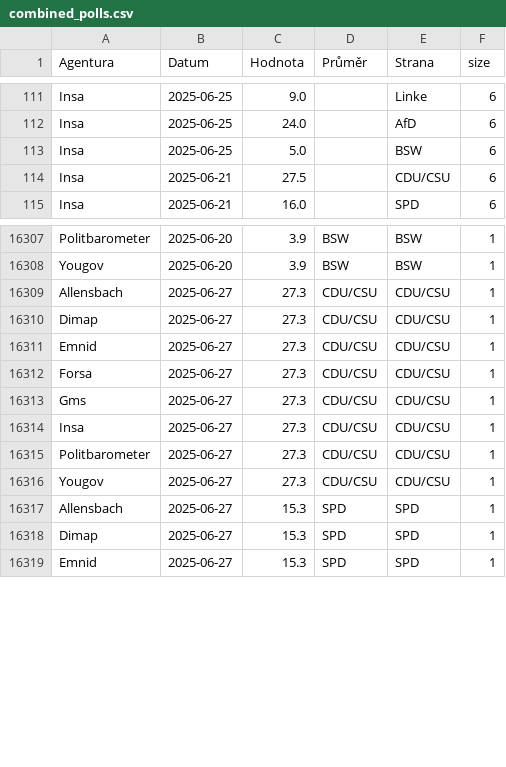
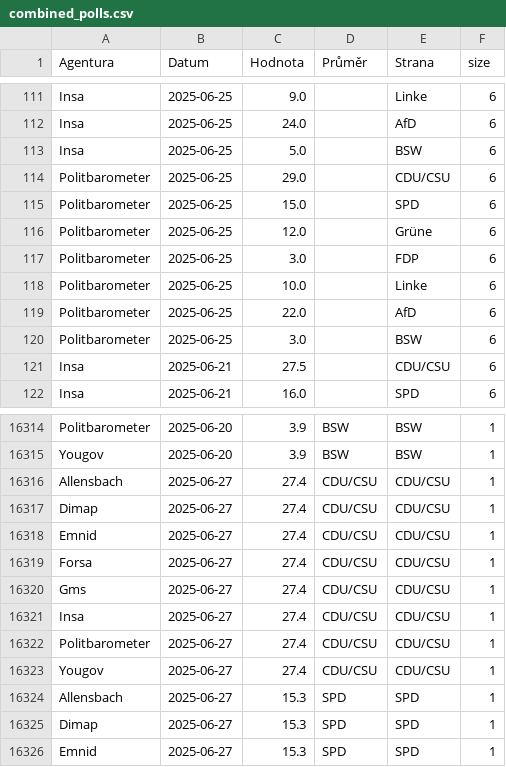
Before and after one commit to michalskop/elections-2025, a CSV file: de2025/combined_polls.csv, drawn as a sheet; only a part is shown, gaps mark what is left out; the diff covers the shown part only.

```diff
--- a/de2025/combined_polls.csv
+++ b/de2025/combined_polls.csv
@@ -113,2 +113,9 @@ Insa,2025-06-25,24.0,,AfD,6
 Insa,2025-06-25,5.0,,BSW,6
+Politbarometer,2025-06-25,29.0,,CDU/CSU,6
+Politbarometer,2025-06-25,15.0,,SPD,6
+Politbarometer,2025-06-25,12.0,,Grüne,6
+Politbarometer,2025-06-25,3.0,,FDP,6
+Politbarometer,2025-06-25,10.0,,Linke,6
+Politbarometer,2025-06-25,22.0,,AfD,6
+Politbarometer,2025-06-25,3.0,,BSW,6
 Insa,2025-06-21,27.5,,CDU/CSU,6
@@ -16308,10 +16315,10 @@ Politbarometer,2025-06-20,3.9,BSW,BSW,1
 Yougov,2025-06-20,3.9,BSW,BSW,1
-Allensbach,2025-06-27,27.3,CDU/CSU,CDU/CSU,1
-Dimap,2025-06-27,27.3,CDU/CSU,CDU/CSU,1
-Emnid,2025-06-27,27.3,CDU/CSU,CDU/CSU,1
-Forsa,2025-06-27,27.3,CDU/CSU,CDU/CSU,1
-Gms,2025-06-27,27.3,CDU/CSU,CDU/CSU,1
-Insa,2025-06-27,27.3,CDU/CSU,CDU/CSU,1
-Politbarometer,2025-06-27,27.3,CDU/CSU,CDU/CSU,1
-Yougov,2025-06-27,27.3,CDU/CSU,CDU/CSU,1
+Allensbach,2025-06-27,27.4,CDU/CSU,CDU/CSU,1
+Dimap,2025-06-27,27.4,CDU/CSU,CDU/CSU,1
+Emnid,2025-06-27,27.4,CDU/CSU,CDU/CSU,1
+Forsa,2025-06-27,27.4,CDU/CSU,CDU/CSU,1
+Gms,2025-06-27,27.4,CDU/CSU,CDU/CSU,1
+Insa,2025-06-27,27.4,CDU/CSU,CDU/CSU,1
+Politbarometer,2025-06-27,27.4,CDU/CSU,CDU/CSU,1
+Yougov,2025-06-27,27.4,CDU/CSU,CDU/CSU,1
 Allensbach,2025-06-27,15.3,SPD,SPD,1
```
Also changed, not shown: 56 edited cells elsewhere in this file, de2025/german_polls.csv, de2025/german_polls_weighted.csv.
